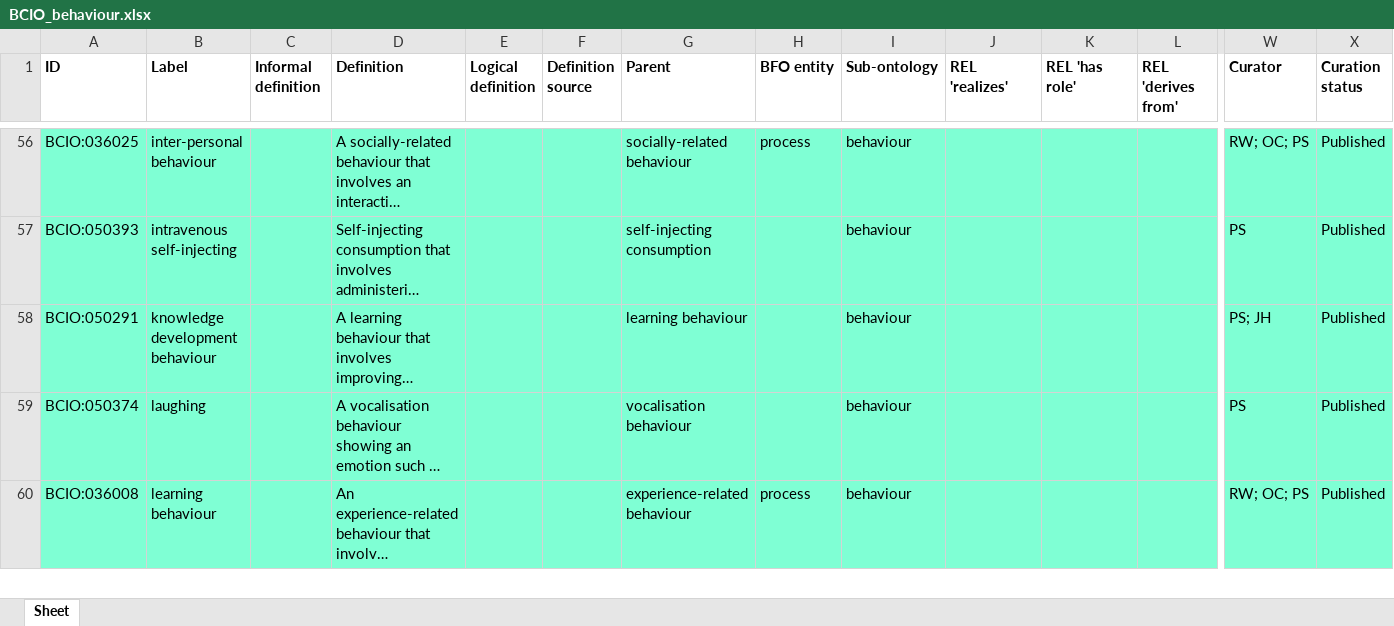
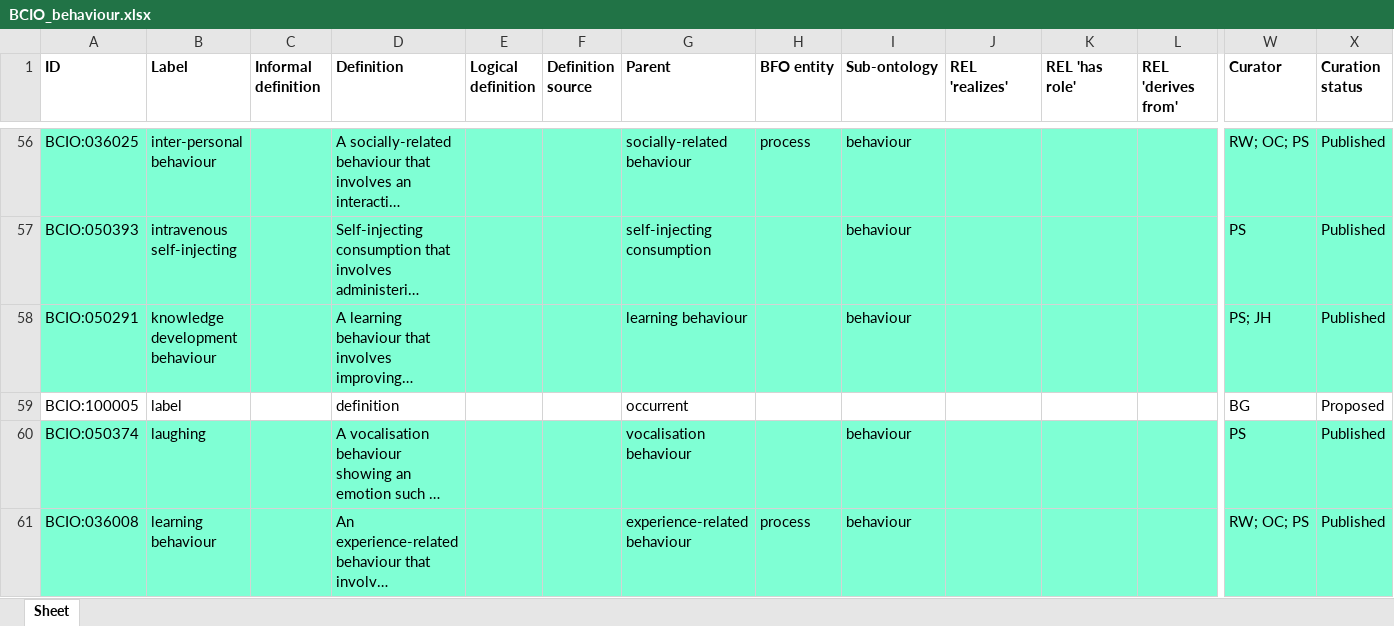
Before and after one commit to b-gehrke/BCIO, an Excel workbook: Behaviour/BCIO_behaviour.xlsx, sheet Sheet, drawn as a sheet; only a part is shown, gaps mark what is left out; long unchanged cells end in …; values as stored, in another font and other column widths than the file's, no borders; rows hold the shown columns only; the diff names each change by its address in the sheet, - before the commit and + after, or states it on an @@ line.

Commit message:
Updating BCIO_behaviour.xlsx

```diff
--- a/Behaviour/BCIO_behaviour.xlsx (sheet Sheet)
+++ b/Behaviour/BCIO_behaviour.xlsx (sheet Sheet)
+row 59: BCIO:100005 | label |  | definition |  |  | occurrent |  |  |  |  |  | BG | Proposed
```
